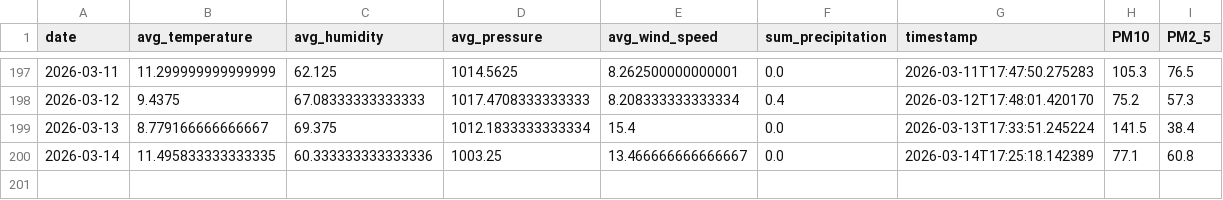
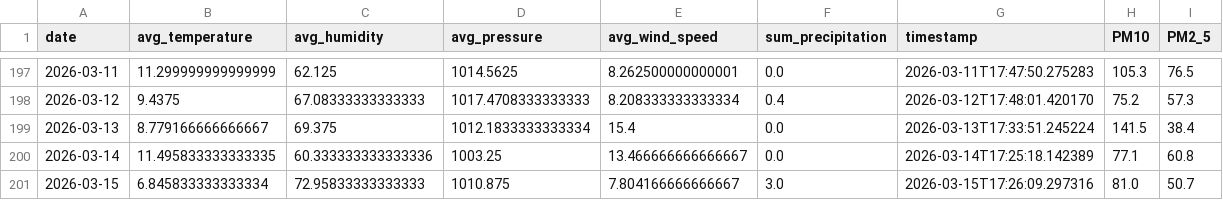
Before and after one commit to kszajner/GDAIR, a CSV file: raw_data.csv, drawn as a sheet; only a part is shown, gaps mark what is left out.

```diff
--- a/raw_data.csv
+++ b/raw_data.csv
@@ -200 +200,2 @@ date,avg_temperature,avg_humidity,avg_pressure,avg_wind_speed,sum_precipitation,
 2026-03-14,11.495833333333335,60.333333333333336,1003.25,13.466666666666667,0.0,2026-03-14T17:25:18.142389,77.1,60.8
+2026-03-15,6.845833333333334,72.95833333333333,1010.875,7.804166666666667,3.0,2026-03-15T17:26:09.297316,81.0,50.7
```
